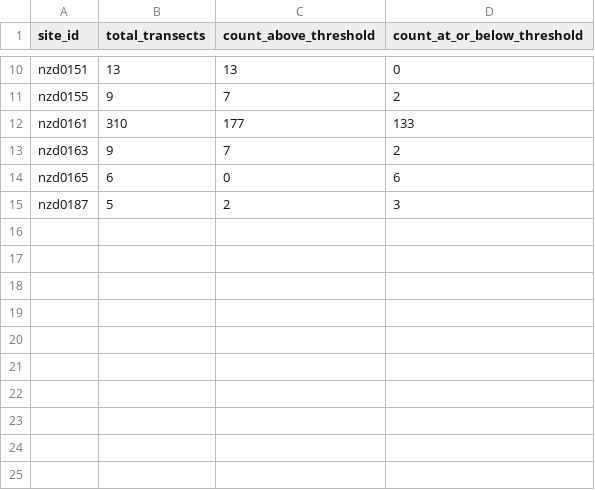
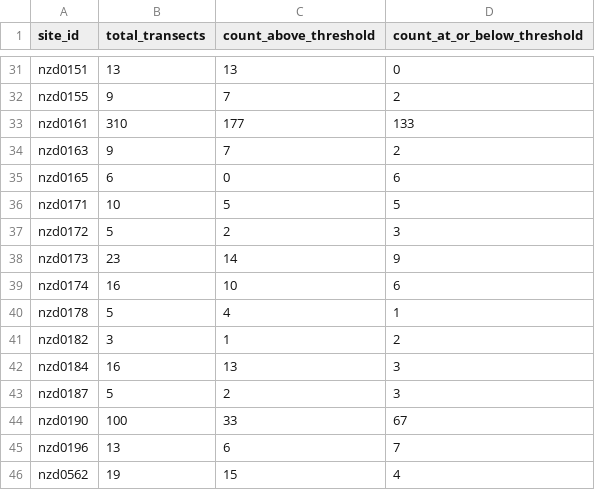
Before and after one commit to eduardogomezdelapena/OCC_Retreat_Modelling, a CSV file: postprocessing/coverage_threshold_counts.csv, drawn as a sheet; only a part is shown, gaps mark what is left out; the diff covers the shown part only; the diff names each change by its address in the sheet, - before the commit and + after, or states it on an @@ line.

```diff
--- a/postprocessing/coverage_threshold_counts.csv
+++ b/postprocessing/coverage_threshold_counts.csv
+row 36: nzd0171 | 10 | 5 | 5
+row 37: nzd0172 | 5 | 2 | 3
+row 38: nzd0173 | 23 | 14 | 9
+row 39: nzd0174 | 16 | 10 | 6
+row 40: nzd0178 | 5 | 4 | 1
+row 41: nzd0182 | 3 | 1 | 2
+row 42: nzd0184 | 16 | 13 | 3
+row 44: nzd0190 | 100 | 33 | 67
+row 45: nzd0196 | 13 | 6 | 7
+row 46: nzd0562 | 19 | 15 | 4
```
Also changed, not shown: 21 added rows elsewhere in this file, 2 other files.
